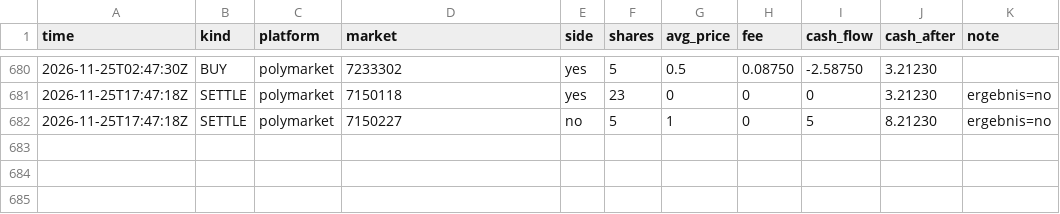
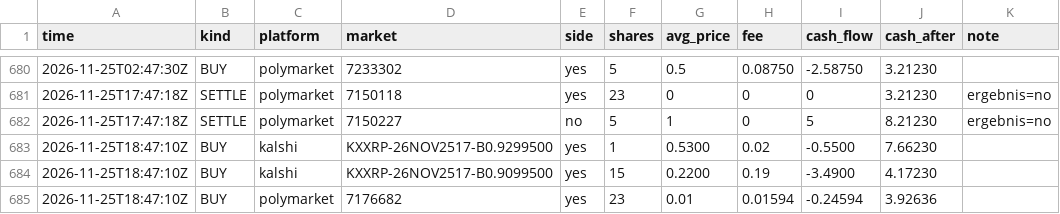
Before and after one commit to rouvenwieland/wahrscheinlichkeits-scanner-public, a CSV file: data/trades_punkt.csv, drawn as a sheet; only a part is shown, gaps mark what is left out; the diff names each change by its address in the sheet, - before the commit and + after, or states it on an @@ line.

```diff
--- a/data/trades_punkt.csv
+++ b/data/trades_punkt.csv
+row 683: 2026-11-25T18:47:10Z | BUY | kalshi | KXXRP-26NOV2517-B0.9299500 | yes | 1 | 0.5300 | 0.02 | -0.5500 | 7.66230
+row 684: 2026-11-25T18:47:10Z | BUY | kalshi | KXXRP-26NOV2517-B0.9099500 | yes | 15 | 0.2200 | 0.19 | -3.4900 | 4.17230
+row 685: 2026-11-25T18:47:10Z | BUY | polymarket | 7176682 | yes | 23 | 0.01 | 0.01594 | -0.24594 | 3.92636
```
Also changed, not shown: data/berichte/verlauf.csv, data/trades_punkt_1k.csv, 10 other files.
